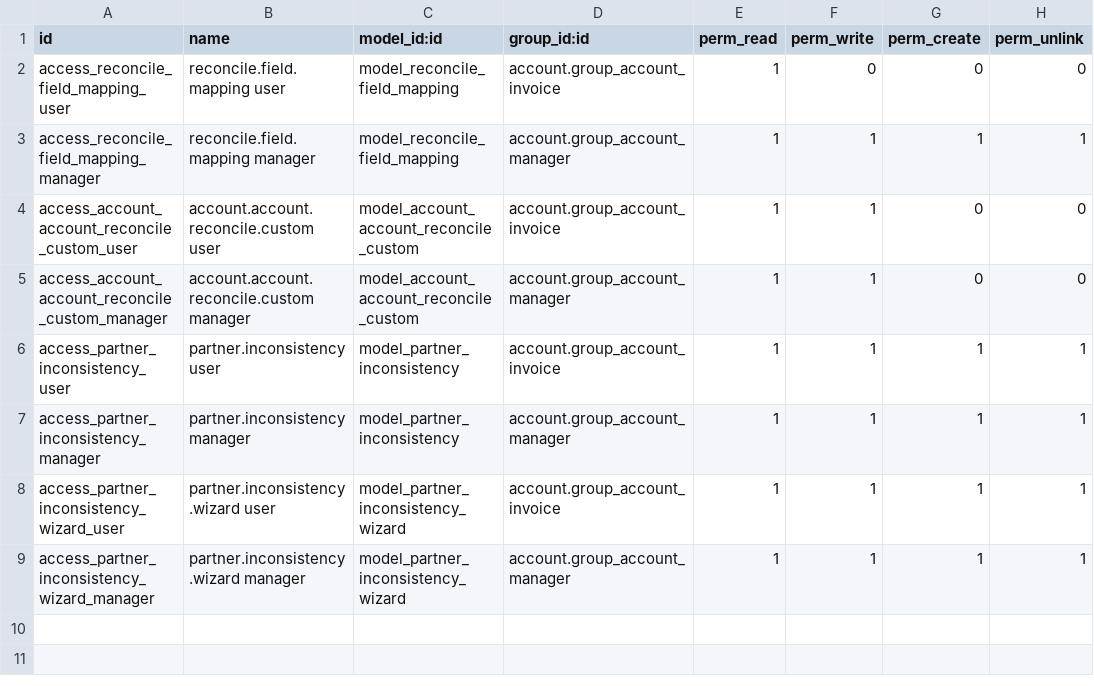
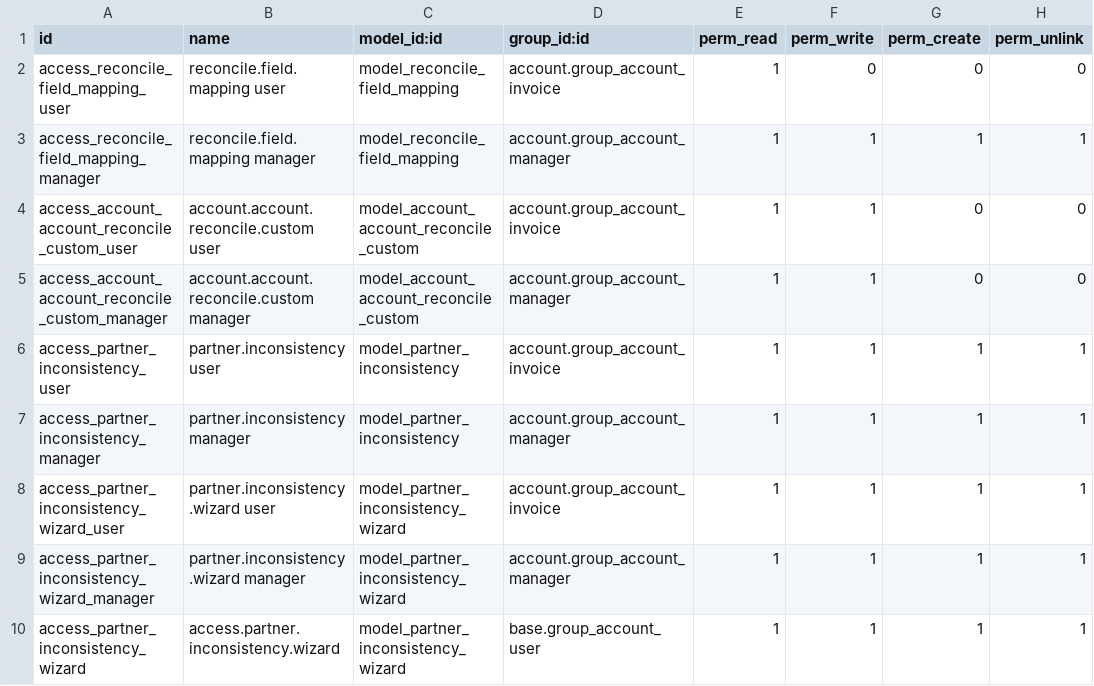
Before and after one commit to ProyectosSPR/modulos_odoo, a CSV file: account_reconcile_custom_fields/security/ir.model.access.csv, drawn as a sheet; the diff names each change by its address in the sheet, - before the commit and + after, or states it on an @@ line.

```diff
--- a/account_reconcile_custom_fields/security/ir.model.access.csv
+++ b/account_reconcile_custom_fields/security/ir.model.access.csv
+row 10: access_partner_inconsistency_wizard | access.partner.inconsistency.wizard | model_partner_inconsistency_wizard | base.group_account_user | 1 | 1 | 1 | 1
```
Also changed, not shown: 3 other files.
